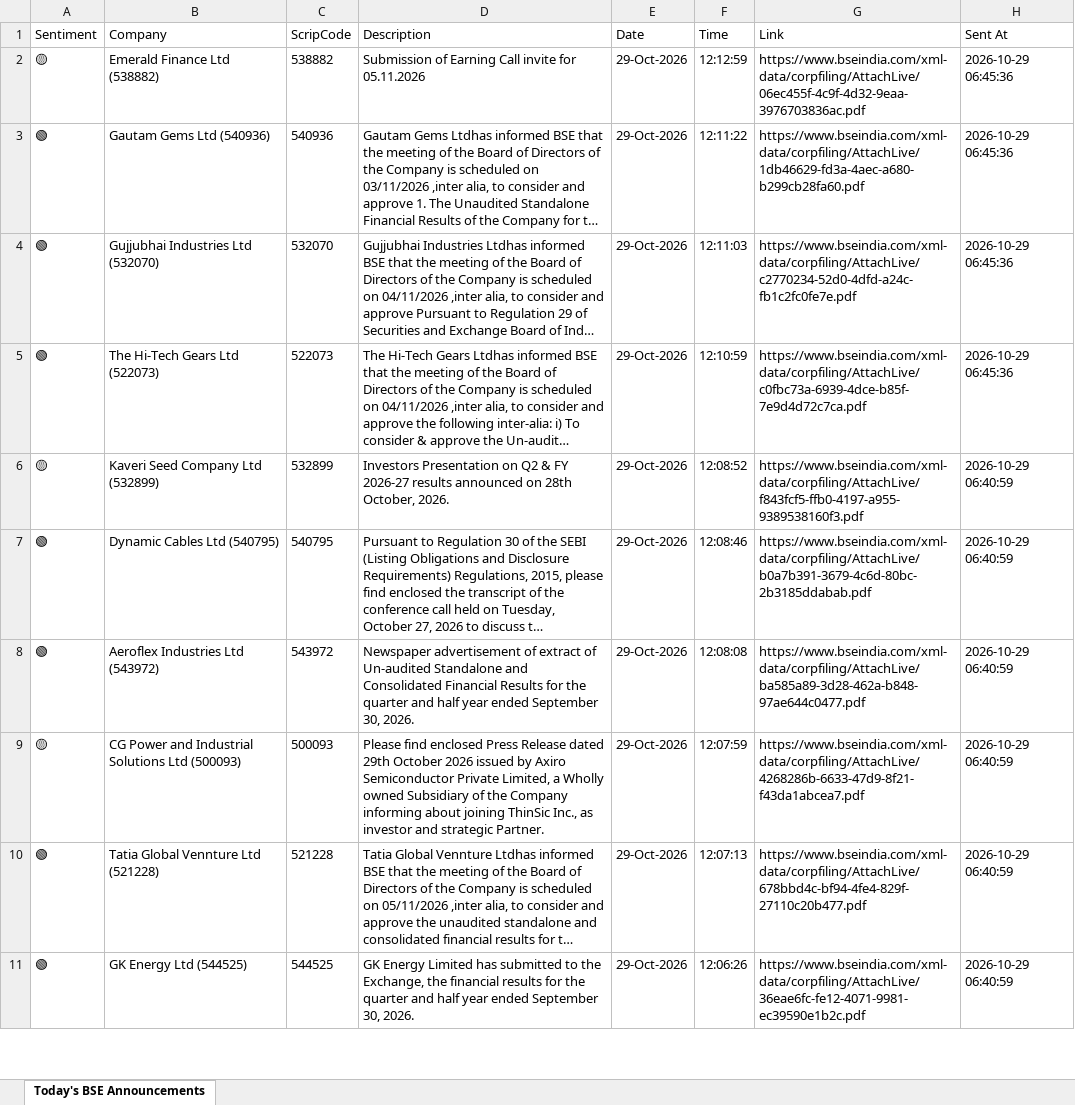
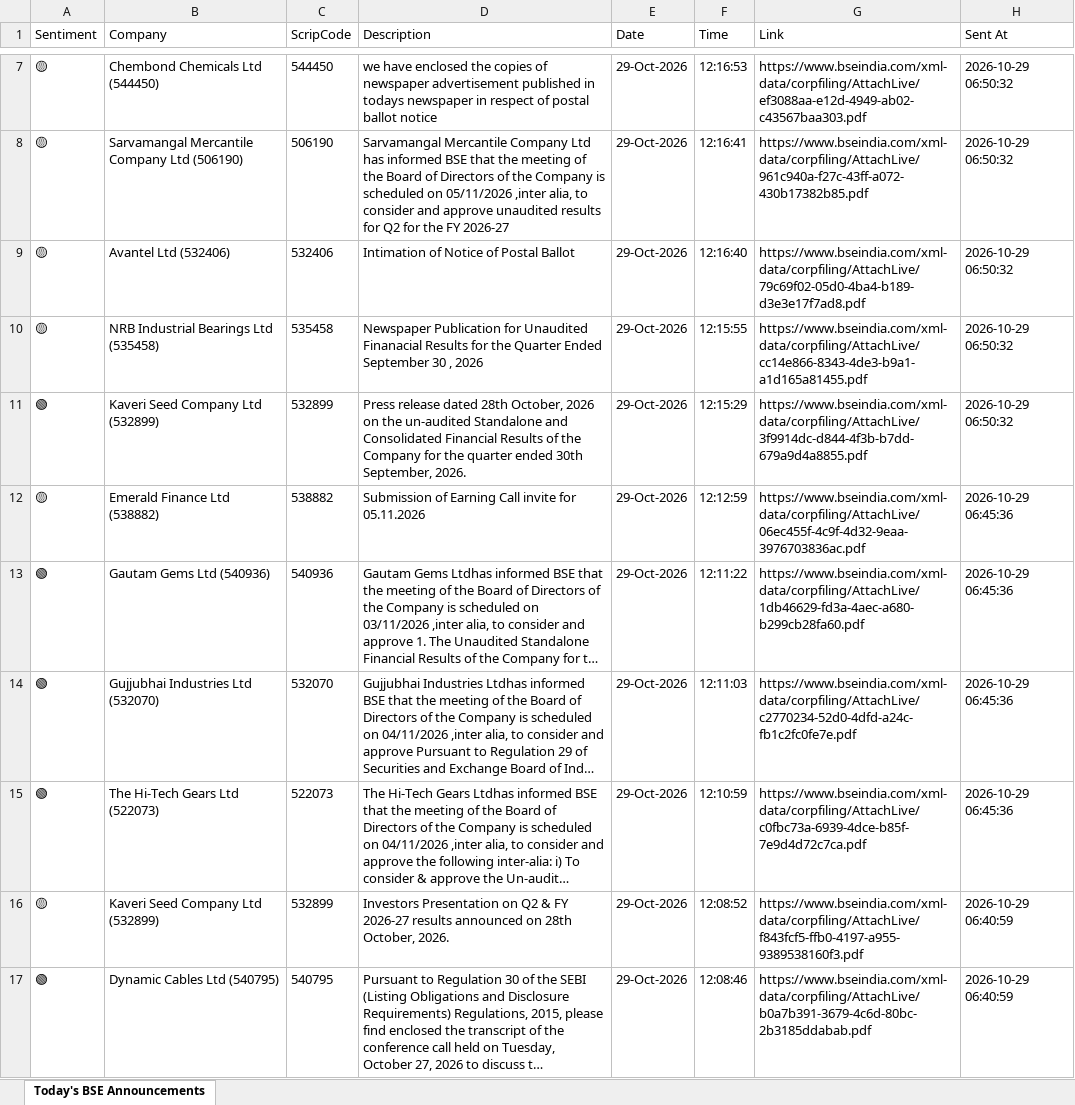
Before and after one commit to divy008/Levnse, an Excel workbook: bse_announcements.xlsx, sheet Today's BSE Announcements, drawn as a sheet; only a part is shown, gaps mark what is left out; the shorter side is filled out with more unchanged rows; long unchanged cells end in …; values as stored, in another font and other column widths than the file's, no borders; the diff covers the shown part only; the diff names each change by its address in the sheet, - before the commit and + after, or states it on an @@ line.

```diff
--- a/bse_announcements.xlsx (sheet Today's BSE Announcements)
+++ b/bse_announcements.xlsx (sheet Today's BSE Announcements)
+row 7: 🟡 | Chembond Chemicals Ltd (544450) | 544450 | we have enclosed the copies of newspaper advertisement published in todays newspaper in respect of postal ballot notice | 29-Oct-2026 | 12:16:53 | https://www.bseindia.com/xml-data/corpfiling/AttachLive/ef3088aa-e12d-4949-ab02-c43567baa303.pdf | 2026-10-29 06:50:32
+row 8: 🟡 | Sarvamangal Mercantile Company Ltd (506190) | 506190 | Sarvamangal Mercantile Company Ltd has informed BSE that the meeting of the Board of Directors of the Company is scheduled on 05/11/2026 ,inter alia, to consider and approve unaudited results for Q2 for the FY 2026-27 | 29-Oct-2026 | 12:16:41 | https://www.bseindia.com/xml-data/corpfiling/AttachLive/961c940a-f27c-43ff-a072-430b17382b85.pdf | 2026-10-29 06:50:32
+row 9: 🟡 | Avantel Ltd (532406) | 532406 | Intimation of Notice of Postal Ballot | 29-Oct-2026 | 12:16:40 | https://www.bseindia.com/xml-data/corpfiling/AttachLive/79c69f02-05d0-4ba4-b189-d3e3e17f7ad8.pdf | 2026-10-29 06:50:32
+row 10: 🟡 | NRB Industrial Bearings Ltd (535458) | 535458 | Newspaper Publication for Unaudited Finanacial Results for the Quarter Ended September 30 , 2026 | 29-Oct-2026 | 12:15:55 | https://www.bseindia.com/xml-data/corpfiling/AttachLive/cc14e866-8343-4de3-b9a1-a1d165a81455.pdf | 2026-10-29 06:50:32
+row 11: 🟢 | Kaveri Seed Company Ltd (532899) | 532899 | Press release dated 28th October, 2026 on the un-audited Standalone and Consolidated Financial Results of the Company for the quarter ended 30th September, 2026. | 29-Oct-2026 | 12:15:29 | https://www.bseindia.com/xml-data/corpfiling/AttachLive/3f9914dc-d844-4f3b-b7dd-679a9d4a8855.pdf | 2026-10-29 06:50:32
```
Also changed, not shown: 5 added rows elsewhere in this sheet, 6 other files.
